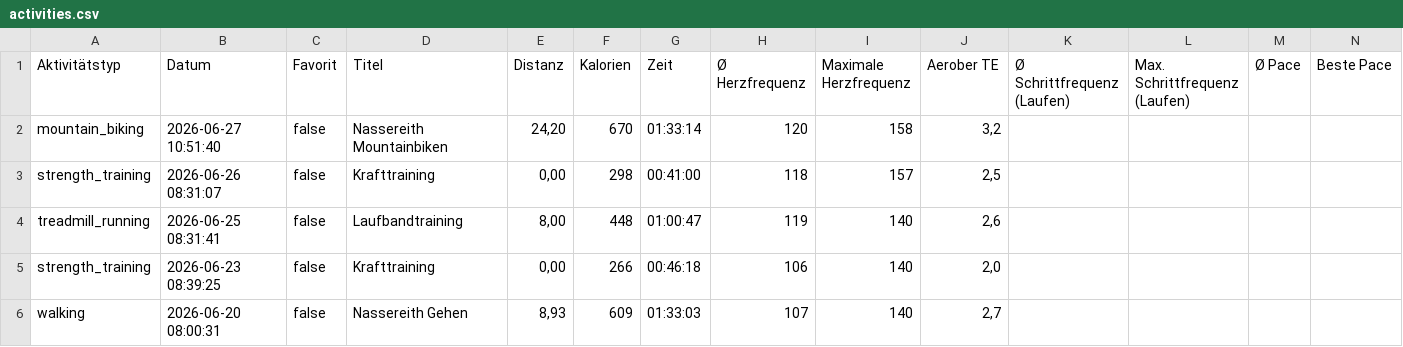
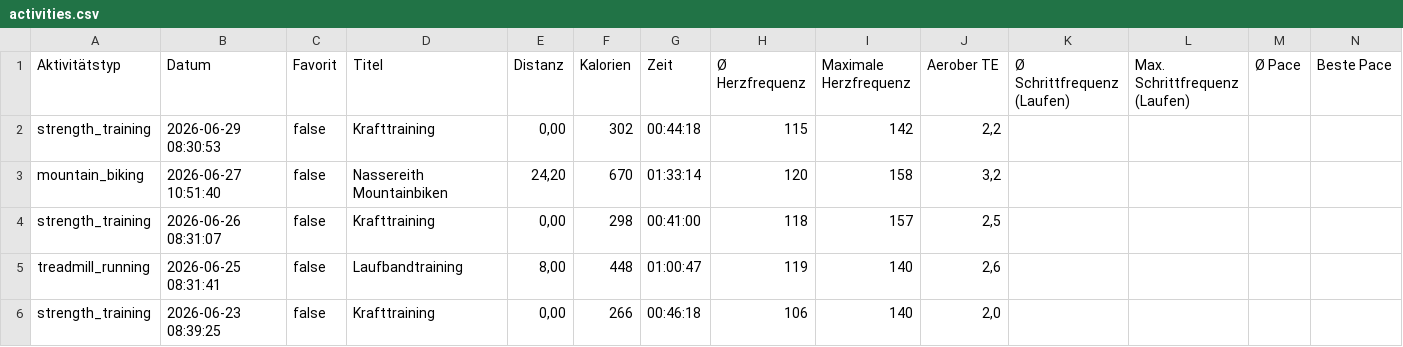
Before and after one commit to gingi1/gingisbaseproject, a CSV file: api/activities.csv, drawn as a sheet; only a part is shown; the shorter side is filled out with more unchanged rows; rows hold the shown columns only; the diff names each change by its address in the sheet, - before the commit and + after, or states it on an @@ line.

Commit message:
Automatischer Garmin Live-Sync

```diff
--- a/api/activities.csv
+++ b/api/activities.csv
+row 2: strength_training | 2026-06-29 08:30:53 | false | Krafttraining | 0,00 | 302 | 00:44:18 | 115 | 142 | 2,2
```
